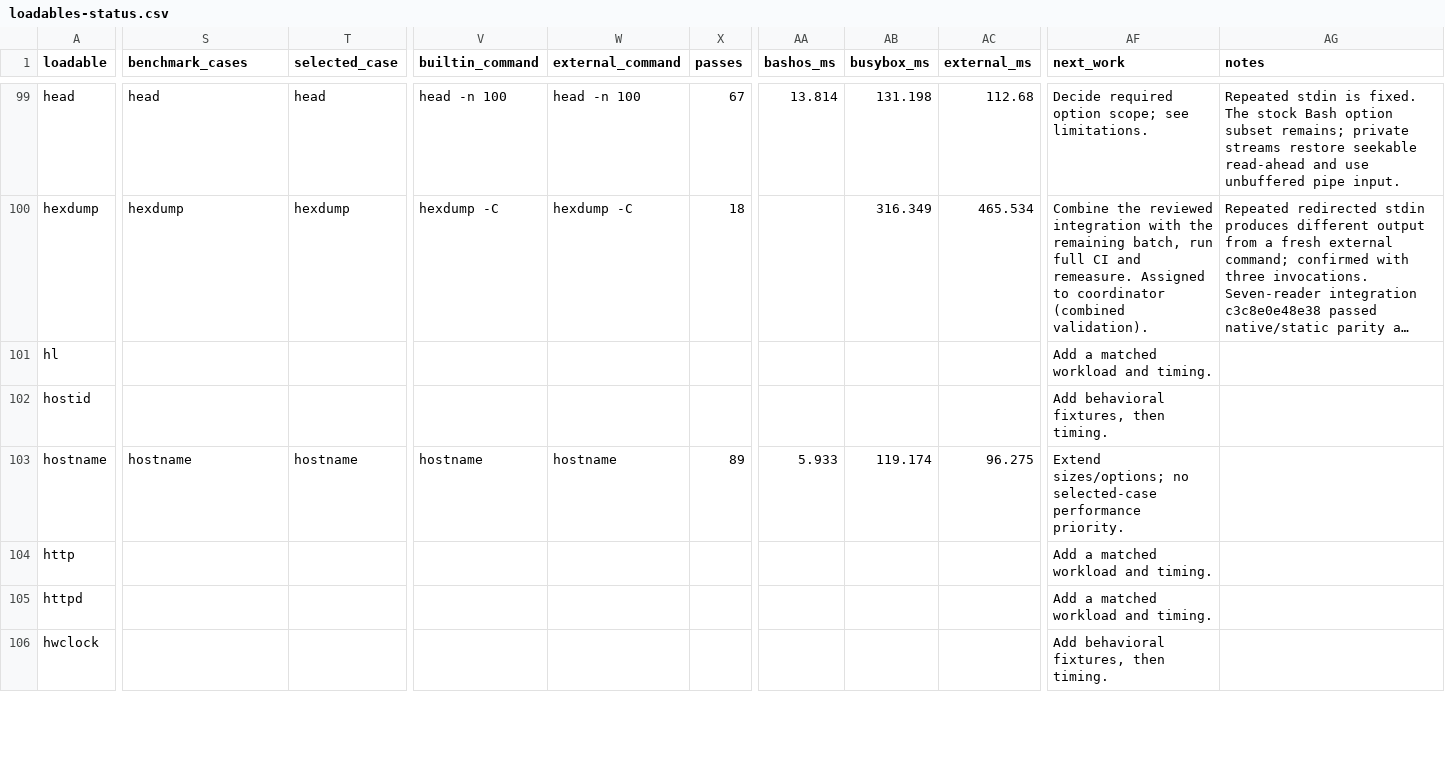
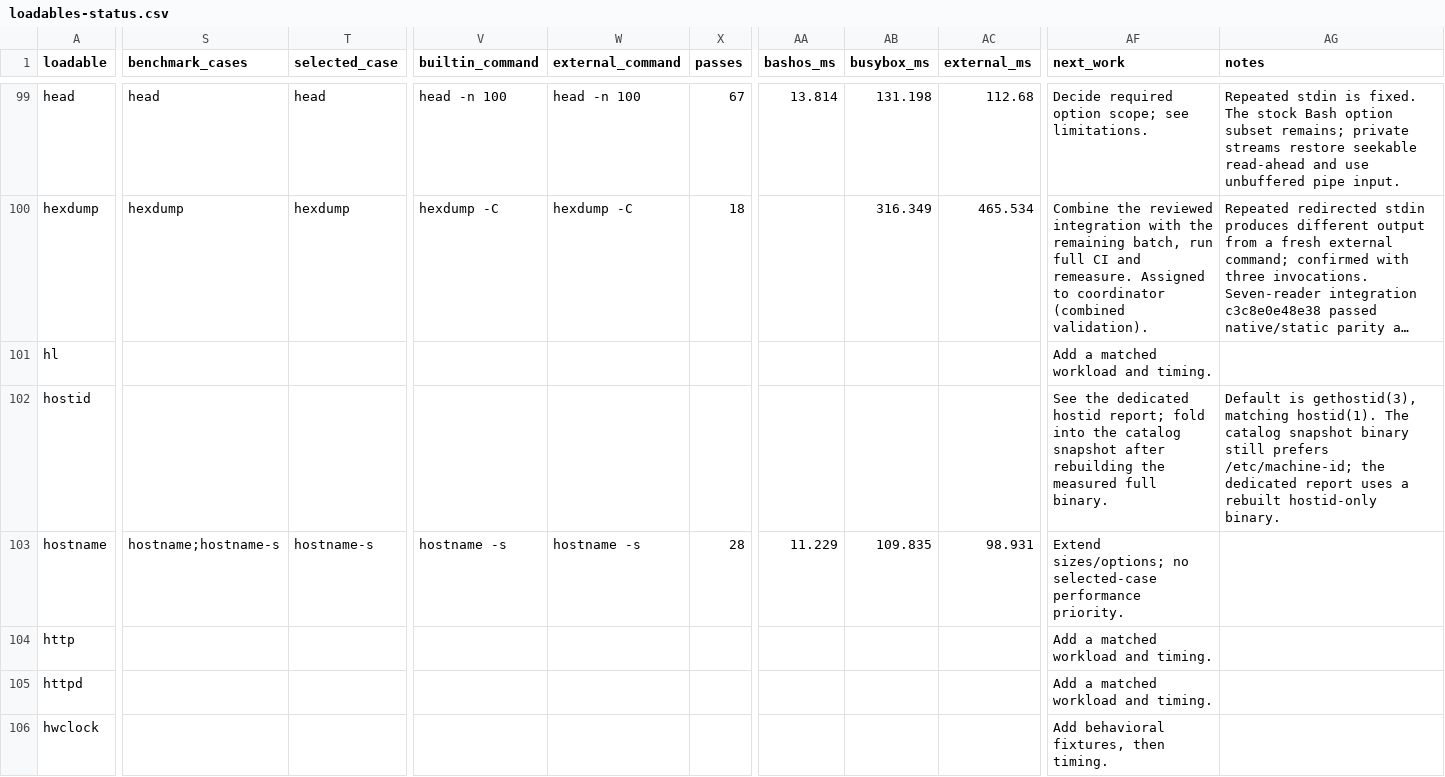
Before and after one commit to itsmygithubacct/bash-os, a CSV file: docs/loadables-status.csv, drawn as a sheet; only a part is shown, gaps mark what is left out; long unchanged cells end in …; the diff covers the shown part only; the diff names each change by its address in the sheet, - before the commit and + after, or states it on an @@ line.

Commit message:
Measure sysctl and extra identity cases; make hostid match hostid(1)
Record sysctl -n kernel.osrelease plus extra uname/id/hostname/date/getconf
workloads on the catalog binary. hostid no longer prefers /etc/machine-id;
default is gethostid(3). Dedicated hostid timings use a one-loadable build
and stay out of the snapshot JSON until that full binary is remeasured.

```diff
--- a/docs/loadables-status.csv
+++ b/docs/loadables-status.csv
-AF102 (next_work): Add behavioral fixtures, then timing.
+AF102 (next_work): See the dedicated hostid report; fold into the catalog snapshot after rebuilding the measured full binary.
-AG102 (notes): (empty)
+AG102 (notes): Default is gethostid(3), matching hostid(1). The catalog snapshot binary still prefers /etc/machine-id; the dedicated report uses a rebuilt hostid-only binary.
-S103 (benchmark_cases): hostname
+S103 (benchmark_cases): hostname;hostname-s
-T103 (selected_case): hostname
+T103 (selected_case): hostname-s
-V103 (builtin_command): hostname
+V103 (builtin_command): hostname -s
-W103 (external_command): hostname
+W103 (external_command): hostname -s
-X103 (passes): 89
+X103 (passes): 28
-AA103 (bashos_ms): 5.933
+AA103 (bashos_ms): 11.229
-AB103 (busybox_ms): 119.174
+AB103 (busybox_ms): 109.835
-AC103 (external_ms): 96.275
+AC103 (external_ms): 98.931
```
Also changed, not shown: 50 edited cells elsewhere in this file, 11 other files.
